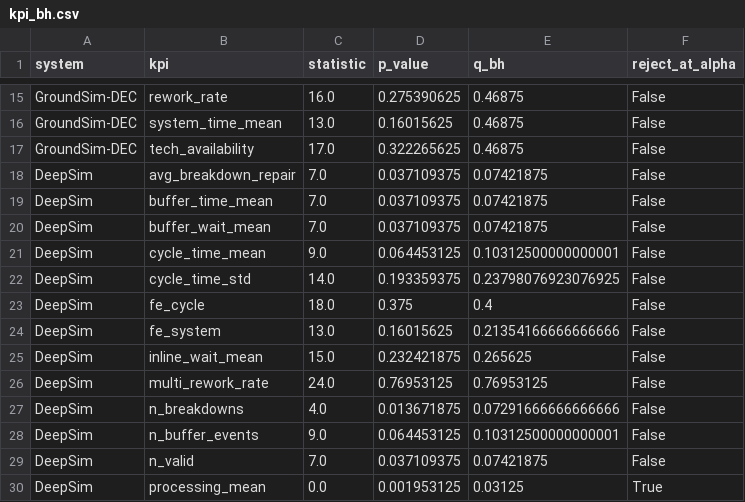
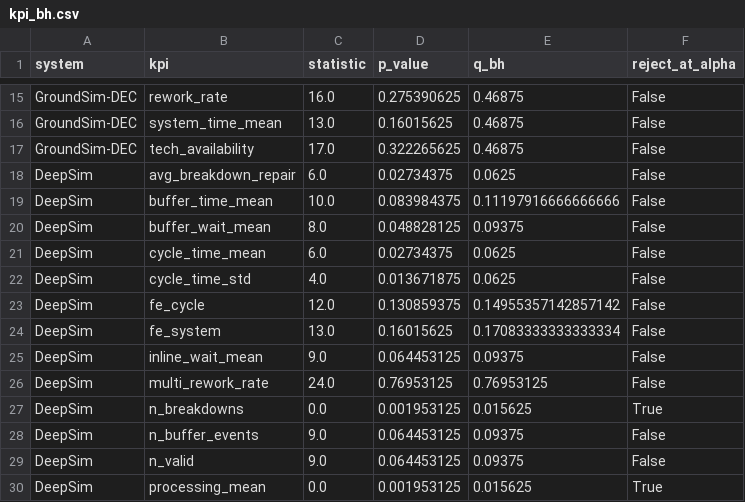
Before and after one commit to JesseMa/DeepASMG, a CSV file: results/verification/kpi_bh.csv, drawn as a sheet; only a part is shown, gaps mark what is left out; the diff covers the shown part only.

```diff
--- a/results/verification/kpi_bh.csv
+++ b/results/verification/kpi_bh.csv
@@ -17,14 +17,14 @@ GroundSim-DEC,system_time_mean,13.0,0.16015625,0.46875,False
 GroundSim-DEC,tech_availability,17.0,0.322265625,0.46875,False
-DeepSim,avg_breakdown_repair,7.0,0.037109375,0.07421875,False
-DeepSim,buffer_time_mean,7.0,0.037109375,0.07421875,False
-DeepSim,buffer_wait_mean,7.0,0.037109375,0.07421875,False
-DeepSim,cycle_time_mean,9.0,0.064453125,0.10312500000000001,False
-DeepSim,cycle_time_std,14.0,0.193359375,0.23798076923076925,False
-DeepSim,fe_cycle,18.0,0.375,0.4,False
-DeepSim,fe_system,13.0,0.16015625,0.21354166666666666,False
-DeepSim,inline_wait_mean,15.0,0.232421875,0.265625,False
+DeepSim,avg_breakdown_repair,6.0,0.02734375,0.0625,False
+DeepSim,buffer_time_mean,10.0,0.083984375,0.11197916666666666,False
+DeepSim,buffer_wait_mean,8.0,0.048828125,0.09375,False
+DeepSim,cycle_time_mean,6.0,0.02734375,0.0625,False
+DeepSim,cycle_time_std,4.0,0.013671875,0.0625,False
+DeepSim,fe_cycle,12.0,0.130859375,0.14955357142857142,False
+DeepSim,fe_system,13.0,0.16015625,0.17083333333333334,False
+DeepSim,inline_wait_mean,9.0,0.064453125,0.09375,False
 DeepSim,multi_rework_rate,24.0,0.76953125,0.76953125,False
-DeepSim,n_breakdowns,4.0,0.013671875,0.07291666666666666,False
-DeepSim,n_buffer_events,9.0,0.064453125,0.10312500000000001,False
-DeepSim,n_valid,7.0,0.037109375,0.07421875,False
-DeepSim,processing_mean,0.0,0.001953125,0.03125,True
+DeepSim,n_breakdowns,0.0,0.001953125,0.015625,True
+DeepSim,n_buffer_events,9.0,0.064453125,0.09375,False
+DeepSim,n_valid,9.0,0.064453125,0.09375,False
+DeepSim,processing_mean,0.0,0.001953125,0.015625,True
```
Also changed, not shown: 108 edited cells elsewhere in this file, results/verification/component_substitutions.csv, results/verification/kpi_absolute.csv, 19 other files.
